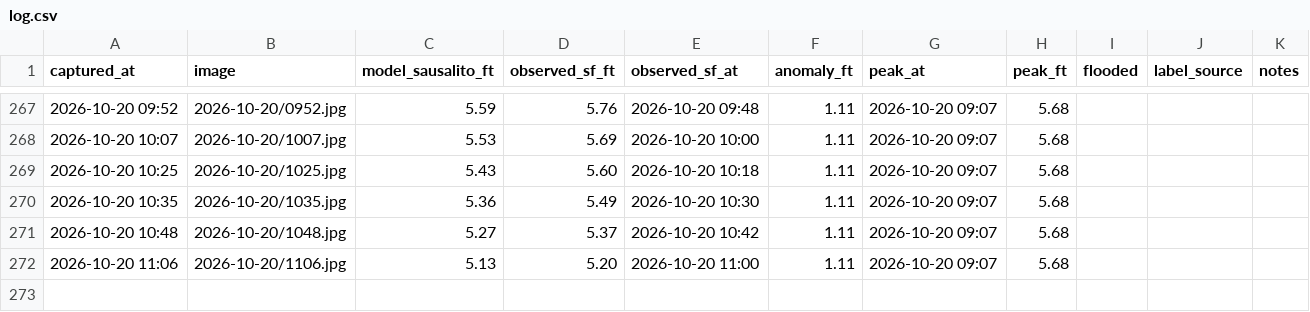
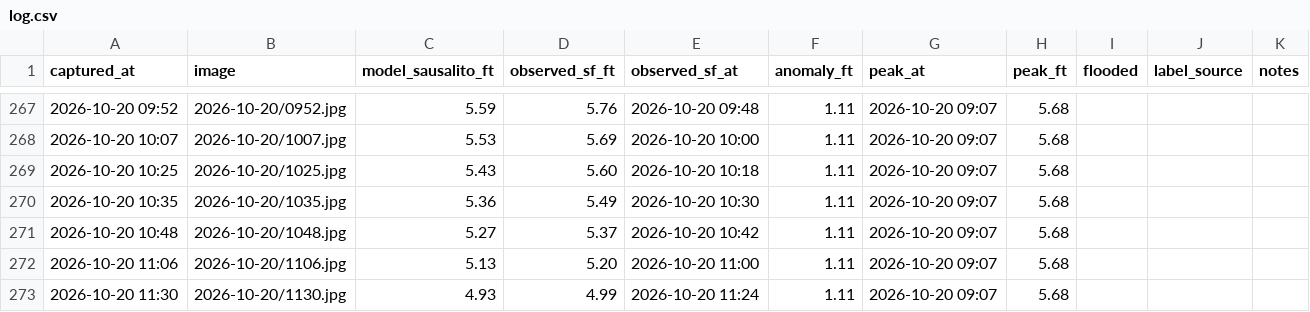
Before and after one commit to jacobpascalcoblentz/ggb-bot, a CSV file: log.csv, drawn as a sheet; only a part is shown, gaps mark what is left out.

```diff
--- a/log.csv
+++ b/log.csv
@@ -272 +272,2 @@ captured_at,image,model_sausalito_ft,observed_sf_ft,observed_sf_at,anomaly_ft,pe
 2026-10-20 11:06,2026-10-20/1106.jpg,5.13,5.20,2026-10-20 11:00,1.11,2026-10-20 09:07,5.68,,,
+2026-10-20 11:30,2026-10-20/1130.jpg,4.93,4.99,2026-10-20 11:24,1.11,2026-10-20 09:07,5.68,,,
```
Also changed, not shown: 1 other file.
